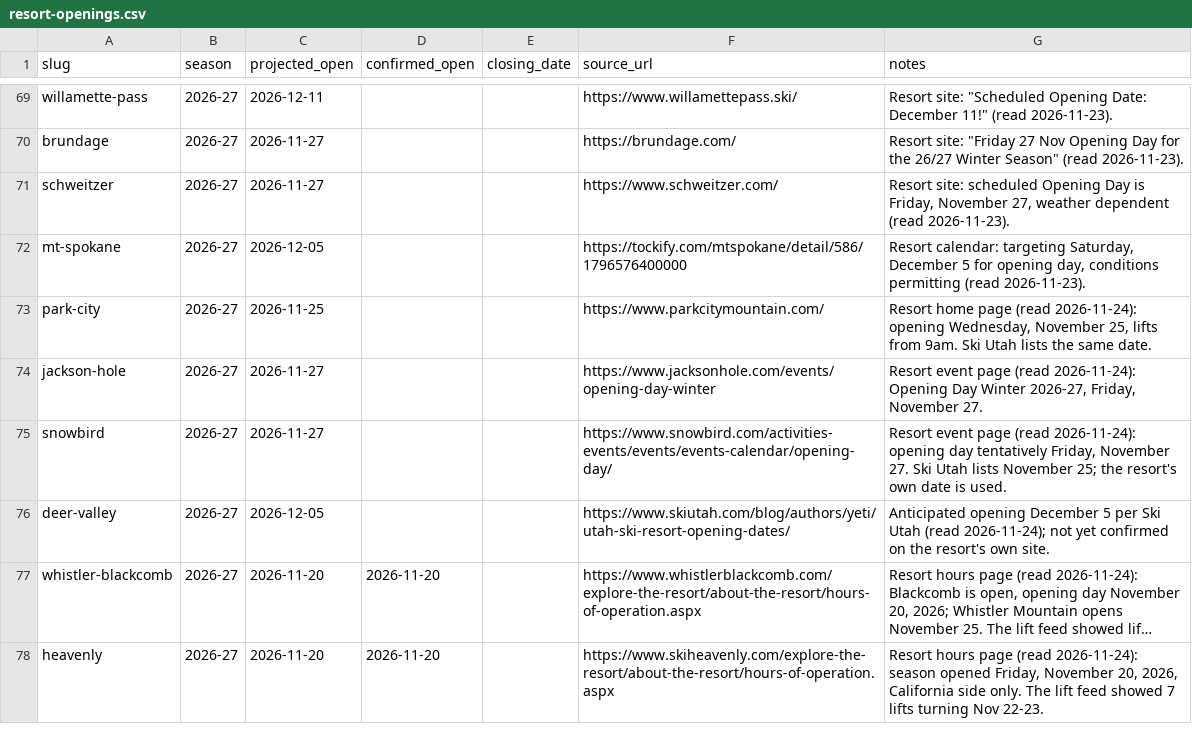
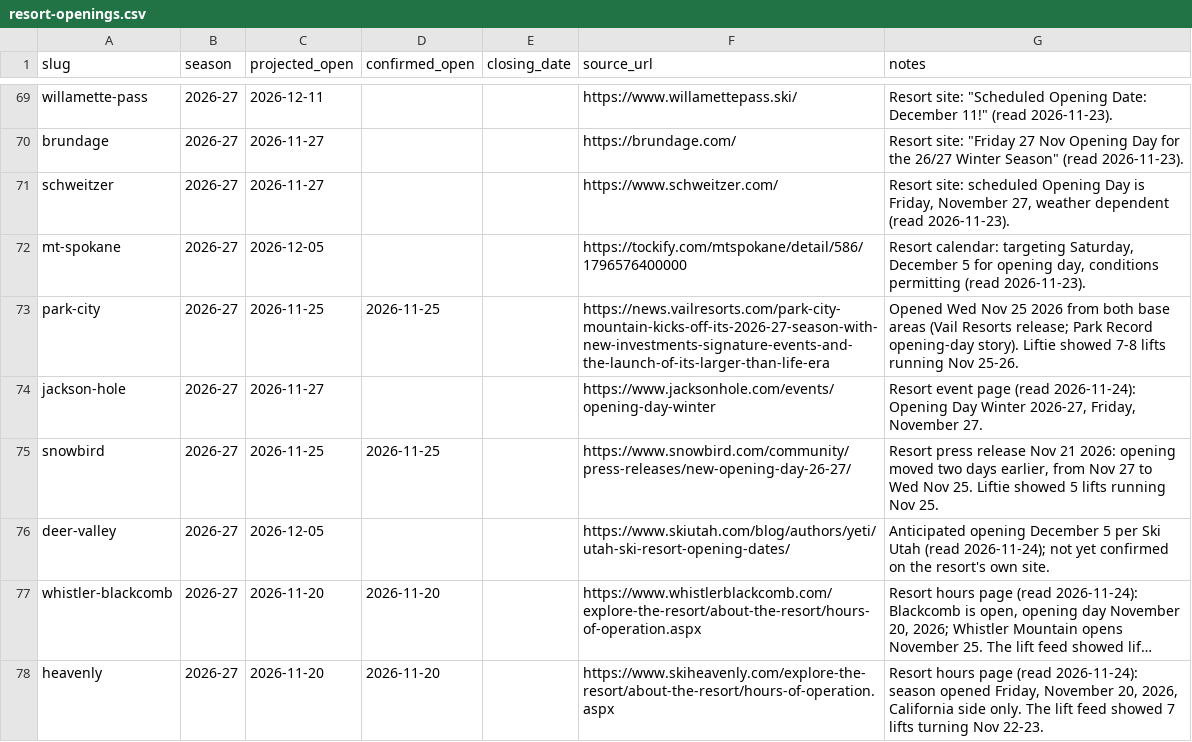
Before and after one commit to jaredschueler07/peakcam, a CSV file: data/resort-openings.csv, drawn as a sheet; only a part is shown, gaps mark what is left out; long unchanged cells end in …; the diff covers the shown part only.

```diff
--- a/data/resort-openings.csv
+++ b/data/resort-openings.csv
@@ -72,5 +72,5 @@ schweitzer,2026-27,2026-11-27,,,https://www.schweitzer.com/,"Resort site: schedu
 mt-spokane,2026-27,2026-12-05,,,https://tockify.com/mtspokane/detail/586/1796576400000,"Resort calendar: targeting Saturday, December 5 for opening day, conditions permitting (read 2026-11-23)."
-park-city,2026-27,2026-11-25,,,https://www.parkcitymountain.com/,"Resort home page (read 2026-11-24): opening Wednesday, November 25, lifts from 9am. Ski Utah lists the same date."
+park-city,2026-27,2026-11-25,2026-11-25,,https://news.vailresorts.com/park-city-mountain-kicks-off-its-2026-27-season-with-new-investments-signature-events-and-the-launch-of-its-larger-than-life-era,Opened Wed Nov 25 2026 from both base areas (Vail Resorts release; Park Record opening-day story). Liftie showed 7-8 lifts running Nov 25-26.
 jackson-hole,2026-27,2026-11-27,,,https://www.jacksonhole.com/events/opening-day-winter,"Resort event page (read 2026-11-24): Opening Day Winter 2026-27, Friday, November 27."
-snowbird,2026-27,2026-11-27,,,https://www.snowbird.com/activities-events/events/events-calendar/opening-day/,"Resort event page (read 2026-11-24): opening day tentatively Friday, November 27. Ski Utah lists November 25; the resort's own date is used."
+snowbird,2026-27,2026-11-25,2026-11-25,,https://www.snowbird.com/community/press-releases/new-opening-day-26-27/,"Resort press release Nov 21 2026: opening moved two days earlier, from Nov 27 to Wed Nov 25. Liftie showed 5 lifts running Nov 25."
 deer-valley,2026-27,2026-12-05,,,https://www.skiutah.com/blog/authors/yeti/utah-ski-resort-opening-dates/,"Anticipated opening December 5 per Ski Utah (read 2026-11-24); not yet confirmed on the resort's own site."
```
Also changed, not shown: 14 edited cells elsewhere in this file.
